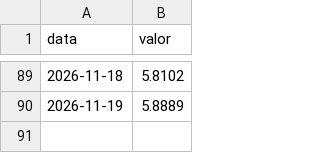
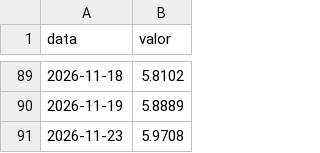
Before and after one commit to guxta-lima/indicadores-bcb, a CSV file: dados/dolar.csv, drawn as a sheet; only a part is shown, gaps mark what is left out.

Commit message:
dados: indicadores de 2026-11-24

```diff
--- a/dados/dolar.csv
+++ b/dados/dolar.csv
@@ -90 +90,2 @@ data,valor
 2026-11-19,5.8889
+2026-11-23,5.9708
```
Also changed, not shown: dados/selic.csv, 2 other files.
